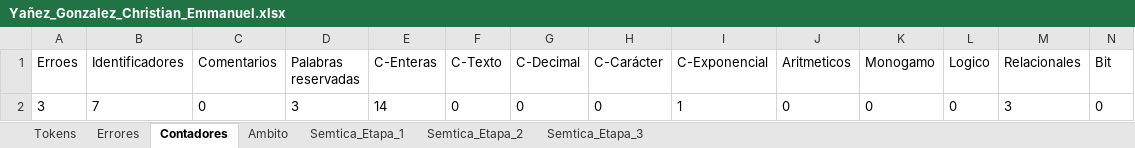
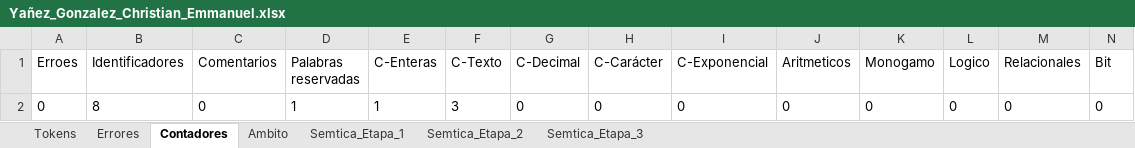
Before and after one commit to Chriss9720/Compilador2, an Excel workbook: build/classes/Excel/Yañez_Gonzalez_Christian_Emmanuel.xlsx, sheet Contadores, drawn as a sheet; only a part is shown; values as stored, in another font and other column widths than the file's, no borders; removed rows and columns are numbered as before the commit, all else as after; rows hold the shown columns only; the diff names each change by its address in the sheet, - before the commit and + after, or states it on an @@ line.

```diff
--- a/build/classes/Excel/Yañez_Gonzalez_Christian_Emmanuel.xlsx (sheet Contadores)
+++ b/build/classes/Excel/Yañez_Gonzalez_Christian_Emmanuel.xlsx (sheet Contadores)
-row 2: 3 | 7 | 0 | 3 | 14 | 0 | 0 | 0 | 1 | 0 | 0 | 0 | 3 | 0
+row 2: 0 | 8 | 0 | 1 | 1 | 3 | 0 | 0 | 0 | 0 | 0 | 0 | 0 | 0
```
Also changed, not shown: sheet Semtica_Etapa_2, sheet Tokens, sheet Semtica_Etapa_3, sheet Errores, sheet Semtica_Etapa_1, sheet Ambito, src/Excel/Yañez_Gonzalez_Christian_Emmanuel.xlsx, 5 other files.
